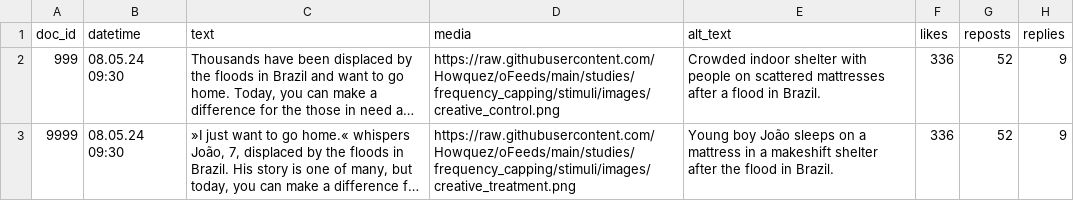
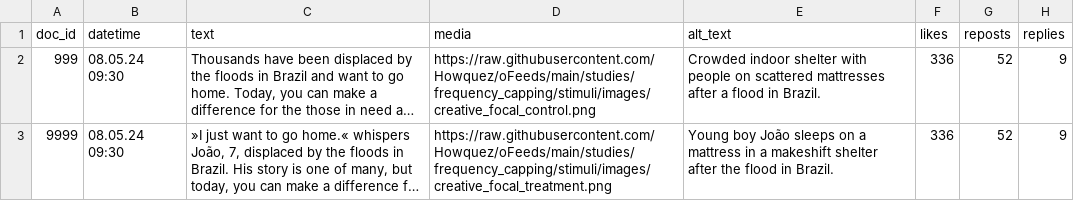
Before and after one commit to Howquez/DICE, a CSV file: studies/frequency_capping/stimuli/ads_focal.csv, drawn as a sheet; only a part is shown; long unchanged cells end in …; the diff names each change by its address in the sheet, - before the commit and + after, or states it on an @@ line.

```diff
--- a/studies/frequency_capping/stimuli/ads_focal.csv
+++ b/studies/frequency_capping/stimuli/ads_focal.csv
-D2 (media): https://raw.githubusercontent.com/Howquez/oFeeds/main/studies/frequency_capping/stimuli/images/creative_control.png
+D2 (media): https://raw.githubusercontent.com/Howquez/oFeeds/main/studies/frequency_capping/stimuli/images/creative_focal_control.png
-D3 (media): https://raw.githubusercontent.com/Howquez/oFeeds/main/studies/frequency_capping/stimuli/images/creative_treatment.png
+D3 (media): https://raw.githubusercontent.com/Howquez/oFeeds/main/studies/frequency_capping/stimuli/images/creative_focal_treatment.png
```
Also changed, not shown: studies/frequency_capping/stimuli/ads_generic.csv, 1 other file.
